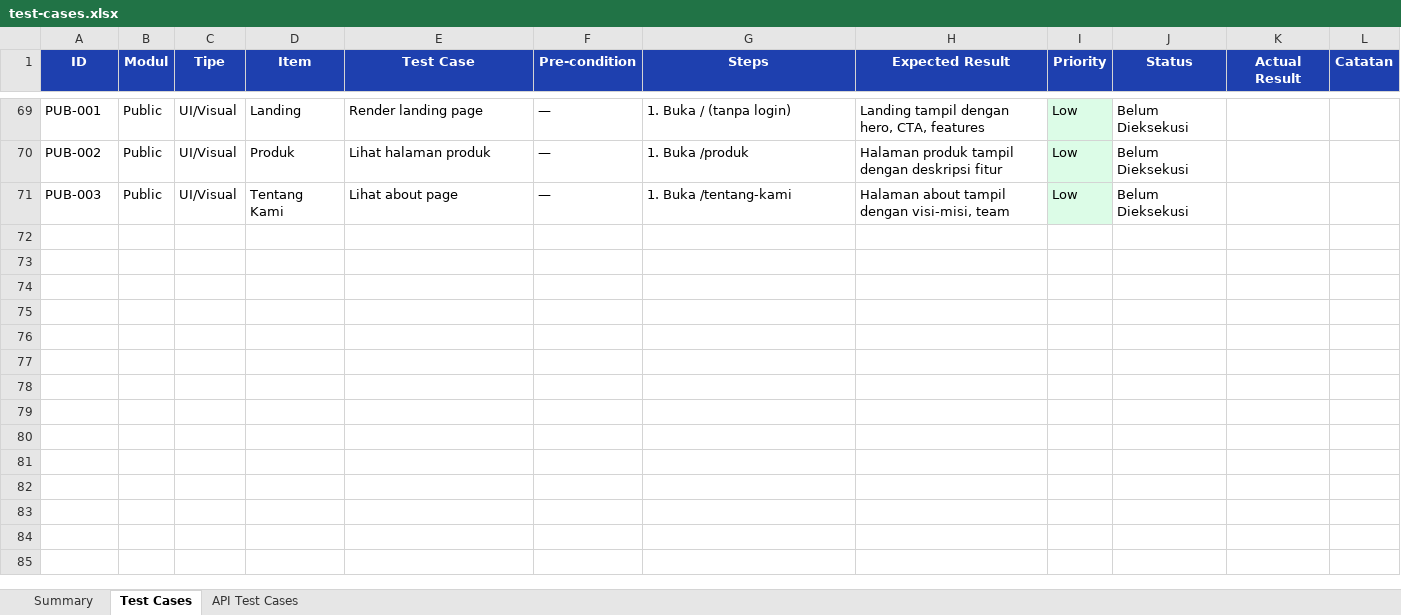
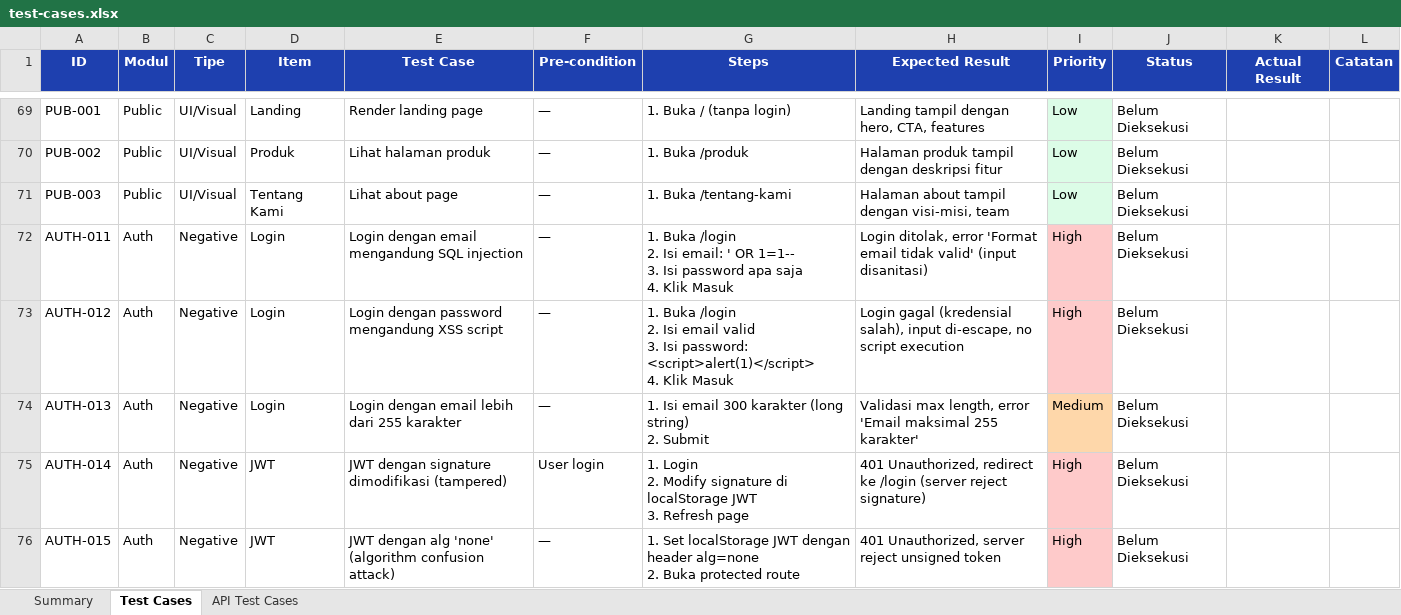
Before and after one commit to irzadzulhika29/QA_Portfolio, an Excel workbook: projects/arteri-elearning/test-cases.xlsx, sheet Test Cases, drawn as a sheet; only a part is shown, gaps mark what is left out; values as stored, in another font and other column widths than the file's, no borders; ↵ is a line break in a cell; the diff covers the shown part only; the diff names each change by its address in the sheet, - before the commit and + after, or states it on an @@ line.

Commit message:
Add 49 negative test cases to Arteri (rebalance 50/40/10)

```diff
--- a/projects/arteri-elearning/test-cases.xlsx (sheet Test Cases)
+++ b/projects/arteri-elearning/test-cases.xlsx (sheet Test Cases)
+row 72: AUTH-011 | Auth | Negative | Login | Login dengan email mengandung SQL injection | — | 1. Buka /login ↵ 2. Isi email: ' OR 1=1-- ↵ 3. Isi password apa saja ↵ 4. Klik Masuk | Login ditolak, error 'Format email tidak valid' (input disanitasi) | High | Belum Dieksekusi
+row 73: AUTH-012 | Auth | Negative | Login | Login dengan password mengandung XSS script | — | 1. Buka /login ↵ 2. Isi email valid ↵ 3. Isi password: <script>alert(1)</script> ↵ 4. Klik Masuk | Login gagal (kredensial salah), input di-escape, no script execution | High | Belum Dieksekusi
+row 74: AUTH-013 | Auth | Negative | Login | Login dengan email lebih dari 255 karakter | — | 1. Isi email 300 karakter (long string) ↵ 2. Submit | Validasi max length, error 'Email maksimal 255 karakter' | Medium | Belum Dieksekusi
+row 75: AUTH-014 | Auth | Negative | JWT | JWT dengan signature dimodifikasi (tampered) | User login | 1. Login ↵ 2. Modify signature di localStorage JWT ↵ 3. Refresh page | 401 Unauthorized, redirect ke /login (server reject signature) | High | Belum Dieksekusi
+row 76: AUTH-015 | Auth | Negative | JWT | JWT dengan alg 'none' (algorithm confusion attack) | — | 1. Set localStorage JWT dengan header alg=none ↵ 2. Buka protected route | 401 Unauthorized, server reject unsigned token | High | Belum Dieksekusi
```
Also changed, not shown: 22 added rows elsewhere in this sheet, sheet API Test Cases, sheet Summary, 1 other file.
